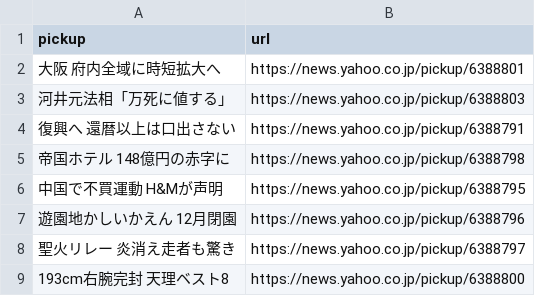
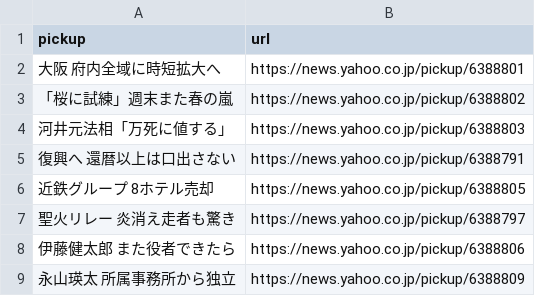
Before and after one commit to kazuki-oshino/scraping_my_news, a CSV file: yahoo.csv, drawn as a sheet; removed rows and columns are numbered as before the commit, all else as after; the diff names each change by its address in the sheet, - before the commit and + after, or states it on an @@ line.

```diff
--- a/yahoo.csv
+++ b/yahoo.csv
+row 3: 「桜に試練」週末また春の嵐 | https://news.yahoo.co.jp/pickup/6388802
-row 5: 帝国ホテル 148億円の赤字に | https://news.yahoo.co.jp/pickup/6388798
-row 6: 中国で不買運動 H&Mが声明 | https://news.yahoo.co.jp/pickup/6388795
-row 7: 遊園地かしいかえん 12月閉園 | https://news.yahoo.co.jp/pickup/6388796
+row 6: 近鉄グループ 8ホテル売却 | https://news.yahoo.co.jp/pickup/6388805
-row 9: 193cm右腕完封 天理ベスト8 | https://news.yahoo.co.jp/pickup/6388800
+row 8: 伊藤健太郎 また役者できたら | https://news.yahoo.co.jp/pickup/6388806
+row 9: 永山瑛太 所属事務所から独立 | https://news.yahoo.co.jp/pickup/6388809
```
